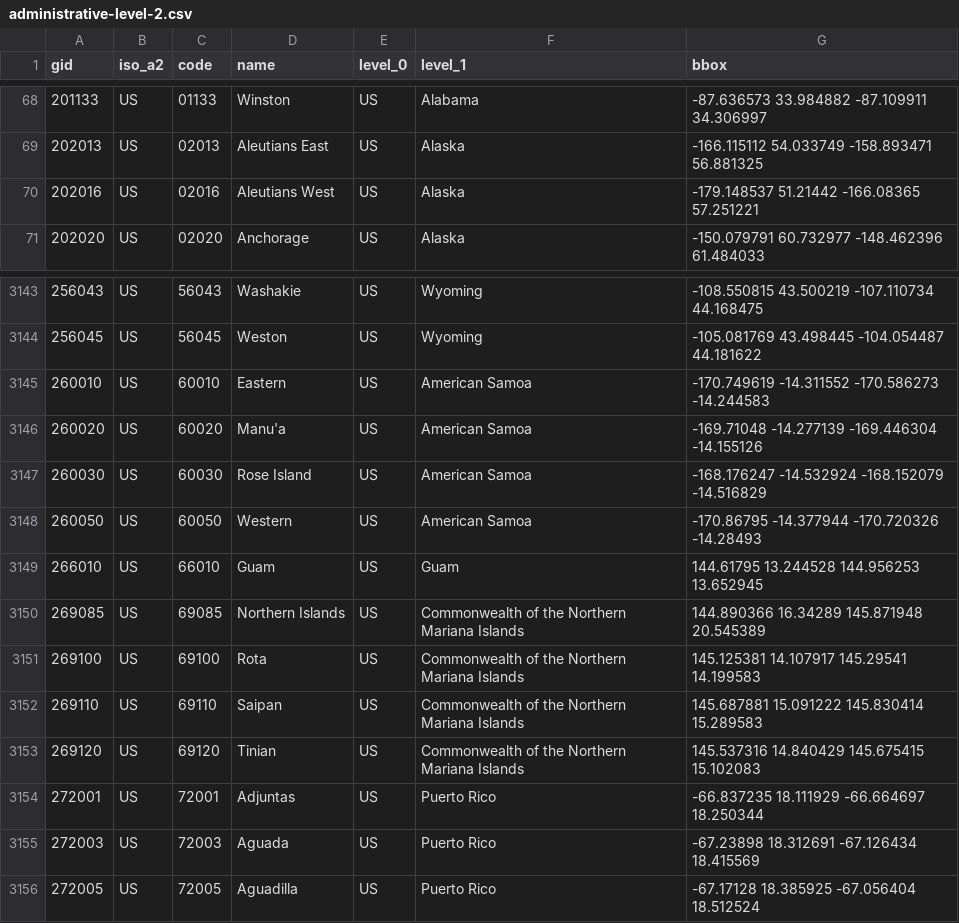
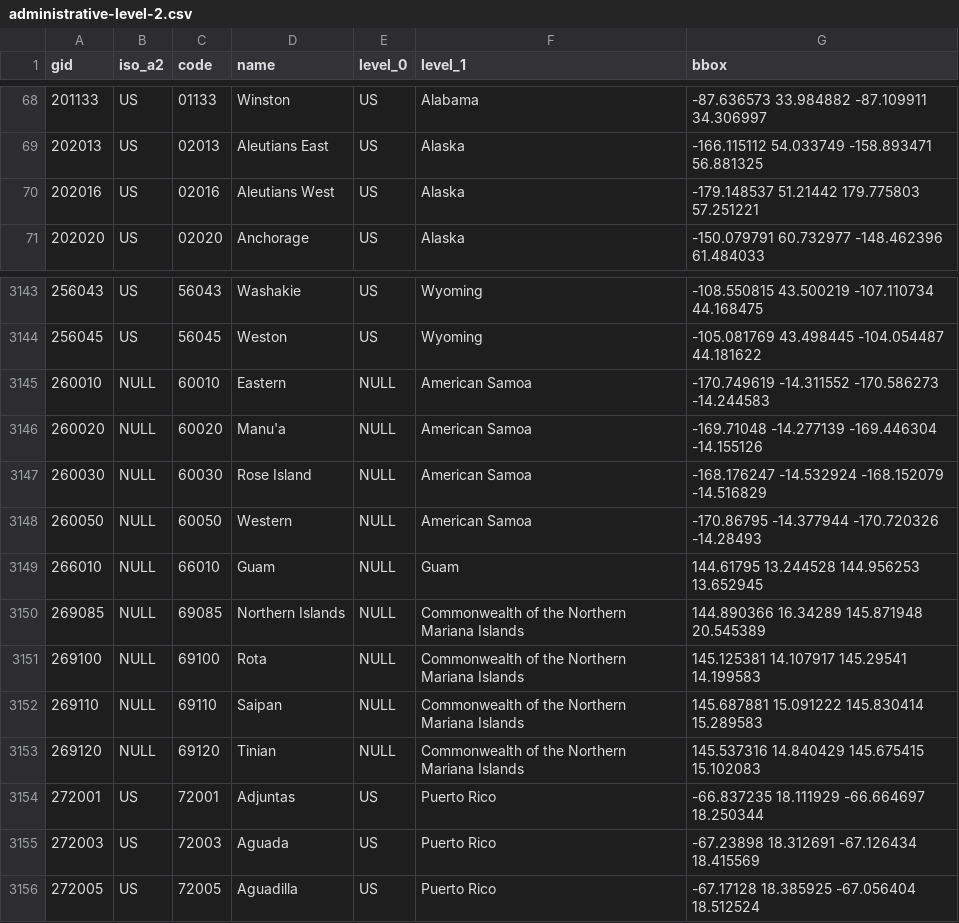
Before and after one commit to maptiler/cdn.maptiler.com, a CSV file: data/countries/administrative-level-2.csv, drawn as a sheet; only a part is shown, gaps mark what is left out.

```diff
--- a/data/countries/administrative-level-2.csv
+++ b/data/countries/administrative-level-2.csv
@@ -69,3 +69,3 @@
 202013,"US","02013","Aleutians East","US","Alaska","-166.115112 54.033749 -158.893471 56.881325"
-202016,"US","02016","Aleutians West","US","Alaska","-179.148537 51.21442 -166.08365 57.251221"
+202016,"US","02016","Aleutians West","US","Alaska","-179.148537 51.21442 179.775803 57.251221"
 202020,"US","02020","Anchorage","US","Alaska","-150.079791 60.732977 -148.462396 61.484033"
@@ -3144,11 +3144,11 @@
 256045,"US","56045","Weston","US","Wyoming","-105.081769 43.498445 -104.054487 44.181622"
-260010,"US","60010","Eastern","US","American Samoa","-170.749619 -14.311552 -170.586273 -14.244583"
-260020,"US","60020","Manu'a","US","American Samoa","-169.71048 -14.277139 -169.446304 -14.155126"
-260030,"US","60030","Rose Island","US","American Samoa","-168.176247 -14.532924 -168.152079 -14.516829"
-260050,"US","60050","Western","US","American Samoa","-170.86795 -14.377944 -170.720326 -14.28493"
-266010,"US","66010","Guam","US","Guam","144.61795 13.244528 144.956253 13.652945"
-269085,"US","69085","Northern Islands","US","Commonwealth of the Northern Mariana Islands","144.890366 16.34289 145.871948 20.545389"
-269100,"US","69100","Rota","US","Commonwealth of the Northern Mariana Islands","145.125381 14.107917 145.29541 14.199583"
-269110,"US","69110","Saipan","US","Commonwealth of the Northern Mariana Islands","145.687881 15.091222 145.830414 15.289583"
-269120,"US","69120","Tinian","US","Commonwealth of the Northern Mariana Islands","145.537316 14.840429 145.675415 15.102083"
+260010,NULL,"60010","Eastern",NULL,"American Samoa","-170.749619 -14.311552 -170.586273 -14.244583"
+260020,NULL,"60020","Manu'a",NULL,"American Samoa","-169.71048 -14.277139 -169.446304 -14.155126"
+260030,NULL,"60030","Rose Island",NULL,"American Samoa","-168.176247 -14.532924 -168.152079 -14.516829"
+260050,NULL,"60050","Western",NULL,"American Samoa","-170.86795 -14.377944 -170.720326 -14.28493"
+266010,NULL,"66010","Guam",NULL,"Guam","144.61795 13.244528 144.956253 13.652945"
+269085,NULL,"69085","Northern Islands",NULL,"Commonwealth of the Northern Mariana Islands","144.890366 16.34289 145.871948 20.545389"
+269100,NULL,"69100","Rota",NULL,"Commonwealth of the Northern Mariana Islands","145.125381 14.107917 145.29541 14.199583"
+269110,NULL,"69110","Saipan",NULL,"Commonwealth of the Northern Mariana Islands","145.687881 15.091222 145.830414 15.289583"
+269120,NULL,"69120","Tinian",NULL,"Commonwealth of the Northern Mariana Islands","145.537316 14.840429 145.675415 15.102083"
 272001,"US","72001","Adjuntas","US","Puerto Rico","-66.837235 18.111929 -66.664697 18.250344"
```
Also changed, not shown: data/countries/administrative-level-0.csv, 1 other file.
